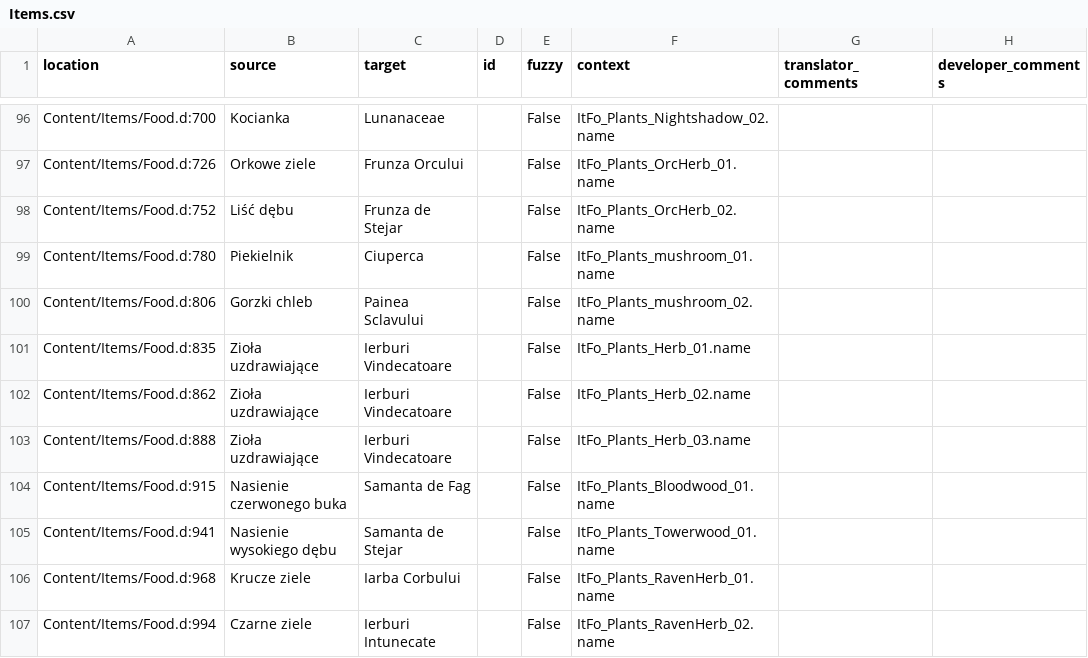
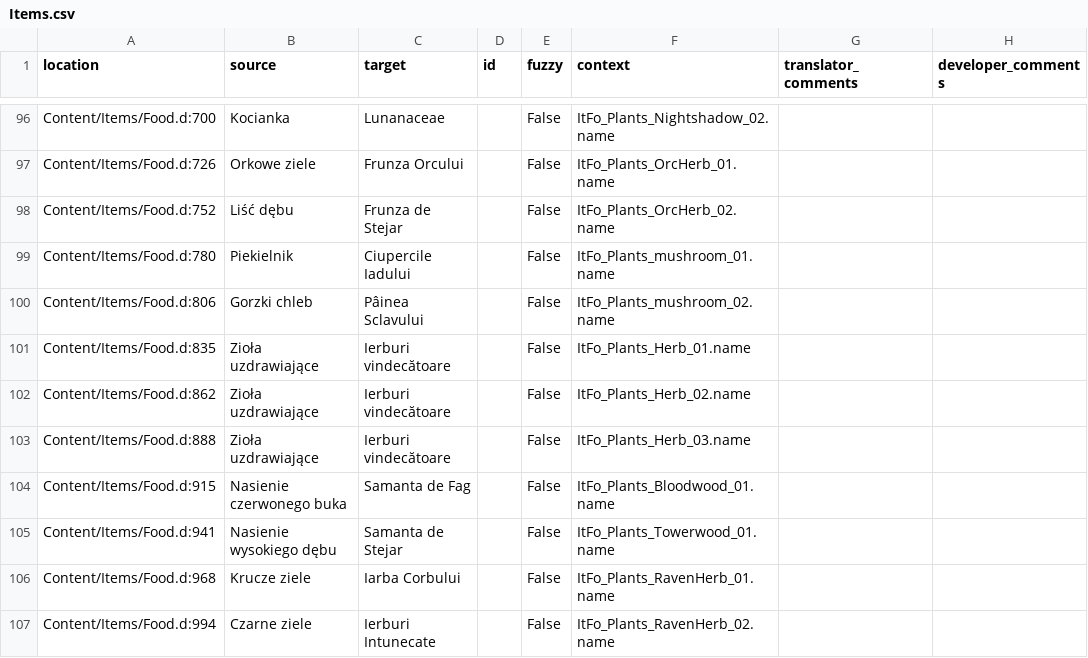
Before and after one commit to Nyras-Enjoyers/nyras-prologue-demake-scripts, a CSV file: .translations/ro/Items.csv, drawn as a sheet; only a part is shown, gaps mark what is left out; the diff covers the shown part only.

Commit message:
Translated using Weblate (Romanian)
Currently translated at 98.5% (401 of 407 strings)

Translation: Nyras Prolog Demake/Items
Translate-URL: http://weblate.cokoliv.eu/projects/nyras-prolog-demake/items/ro/

```diff
--- a/.translations/ro/Items.csv
+++ b/.translations/ro/Items.csv
@@ -98,7 +98,7 @@
 "Content/Items/Food.d:752","Liść dębu","Frunza de Stejar","","False","ItFo_Plants_OrcHerb_02.name","",""
-"Content/Items/Food.d:780","Piekielnik","Ciuperca","","False","ItFo_Plants_mushroom_01.name","",""
-"Content/Items/Food.d:806","Gorzki chleb","Painea Sclavului","","False","ItFo_Plants_mushroom_02.name","",""
-"Content/Items/Food.d:835","Zioła uzdrawiające","Ierburi Vindecatoare","","False","ItFo_Plants_Herb_01.name","",""
-"Content/Items/Food.d:862","Zioła uzdrawiające","Ierburi Vindecatoare","","False","ItFo_Plants_Herb_02.name","",""
-"Content/Items/Food.d:888","Zioła uzdrawiające","Ierburi Vindecatoare","","False","ItFo_Plants_Herb_03.name","",""
+"Content/Items/Food.d:780","Piekielnik","Ciupercile Iadului","","False","ItFo_Plants_mushroom_01.name","",""
+"Content/Items/Food.d:806","Gorzki chleb","Pâinea Sclavului","","False","ItFo_Plants_mushroom_02.name","",""
+"Content/Items/Food.d:835","Zioła uzdrawiające","Ierburi vindecătoare","","False","ItFo_Plants_Herb_01.name","",""
+"Content/Items/Food.d:862","Zioła uzdrawiające","Ierburi vindecătoare","","False","ItFo_Plants_Herb_02.name","",""
+"Content/Items/Food.d:888","Zioła uzdrawiające","Ierburi vindecătoare","","False","ItFo_Plants_Herb_03.name","",""
 "Content/Items/Food.d:915","Nasienie czerwonego buka","Samanta de Fag","","False","ItFo_Plants_Bloodwood_01.name","",""
```
Also changed, not shown: 42 edited cells elsewhere in this file.
